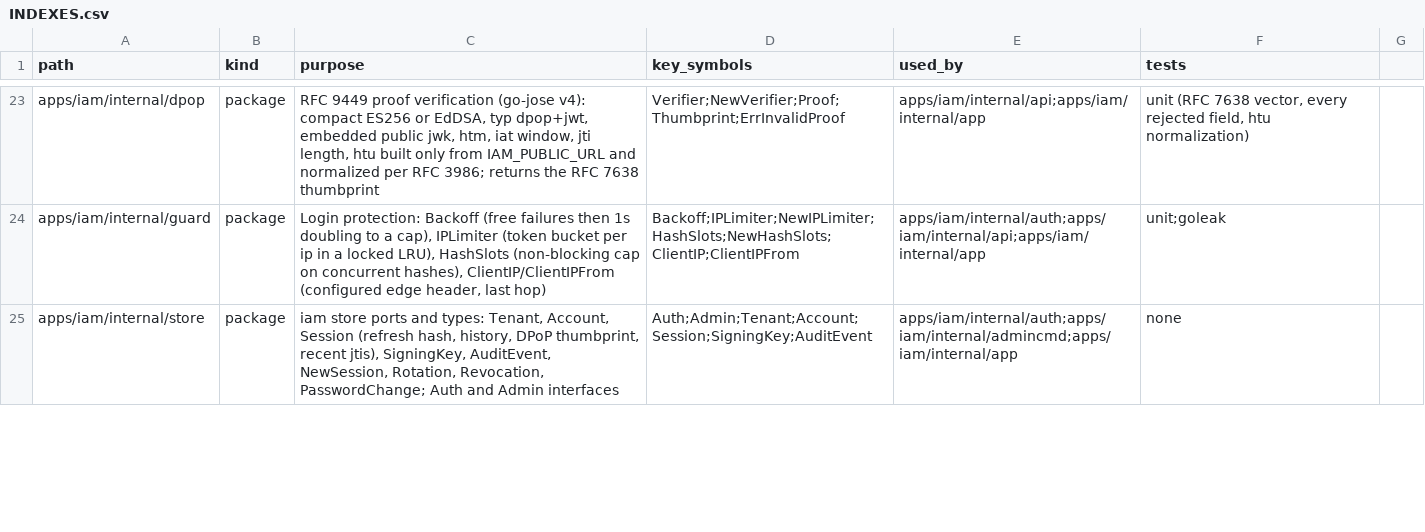
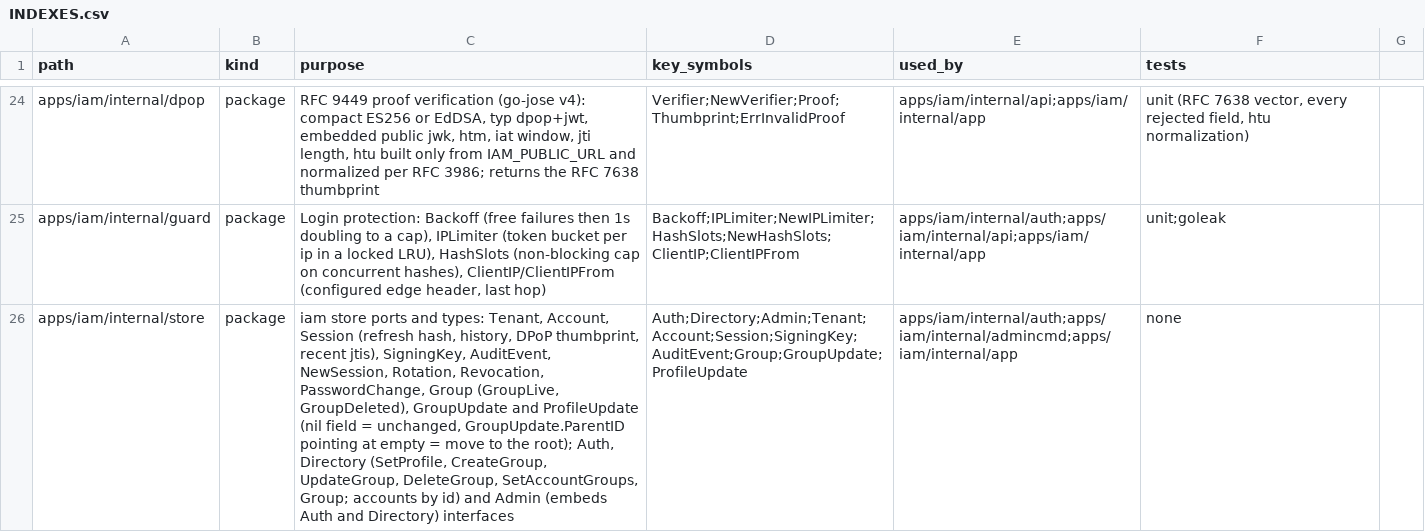
Before and after one commit to ivannguyendev/chatim, a CSV file: INDEXES.csv, drawn as a sheet; only a part is shown, gaps mark what is left out; addresses are those after the commit; the diff covers the shown part only; the diff names each change by its address in the sheet, - before the commit and + after, or states it on an @@ line.

Commit message:
feat(iam): store profiles and the group tree
- directory package: NormalizeDisplayName/NormalizeGroupName drop C0/C1
  and bidi controls, trim, need 1-128 runes; ValidateAvatarURL takes empty
  or an https url with a host and no user info, at most 2048 bytes;
  ValidateGroupID uses keys.ValidMentionID
- store.Directory port (SetProfile, CreateGroup, UpdateGroup, DeleteGroup,
  SetAccountGroups, Group) embedded in Admin, with Group, GroupUpdate and
  ProfileUpdate; accounts are named by id like SetAccountState
- pgstore directory writes go through write so the audit row shares the
  transaction; tree changes take pg_advisory_xact_lock(2, hashtext(tenant)),
  moves refuse cycles through a recursive ancestor walk, deletes refuse live
  children and drop the group's memberships; SetAccountGroups locks the
  account FOR UPDATE and the chosen groups FOR SHARE
- itests force each race order through a held advisory or row lock

```diff
--- a/INDEXES.csv
+++ b/INDEXES.csv
-C26 (purpose): …Rotation, Revocation, PasswordChange; Auth and Admin interfaces
+C26 (purpose): …Rotation, Revocation, PasswordChange, Group (GroupLive, GroupDeleted), GroupUpdate and ProfileUpdate (nil field = unchanged, GroupUpdate.ParentID pointing at empty = move to the root); Auth, Directory (SetProfile, CreateGroup, UpdateGroup, DeleteGroup, SetAccountGroups, Group; accounts by id) and Admin (embeds Auth and Directory) interfaces
-D26 (key_symbols): Auth;Admin;Tenant;Account;Session;SigningKey;AuditEvent
+D26 (key_symbols): Auth;Directory;Admin;Tenant;Account;Session;SigningKey;AuditEvent;Group;GroupUpdate;ProfileUpdate
```
Also changed, not shown: 1 added row and 4 edited cells elsewhere in this file, 6 other files.
